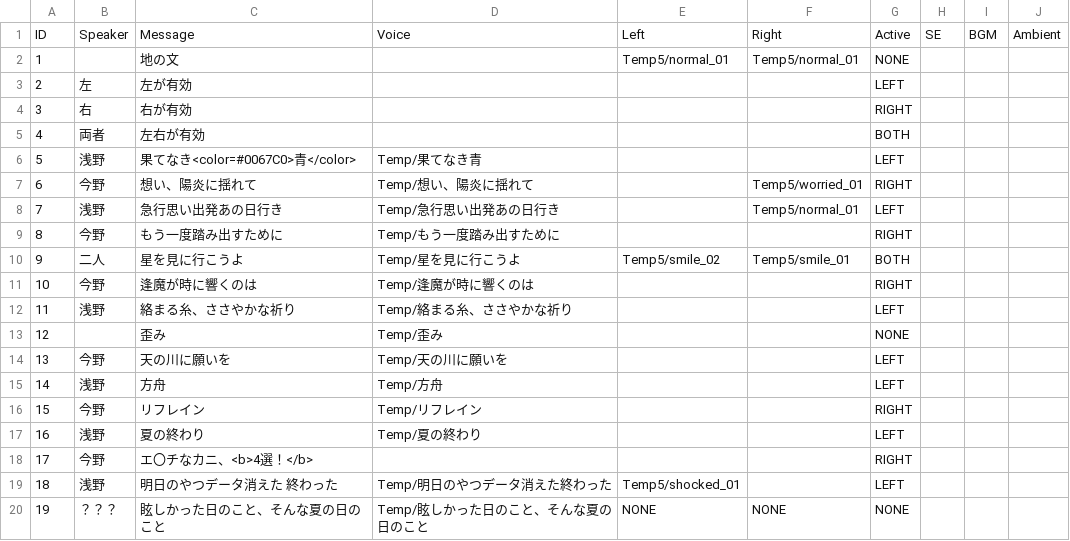
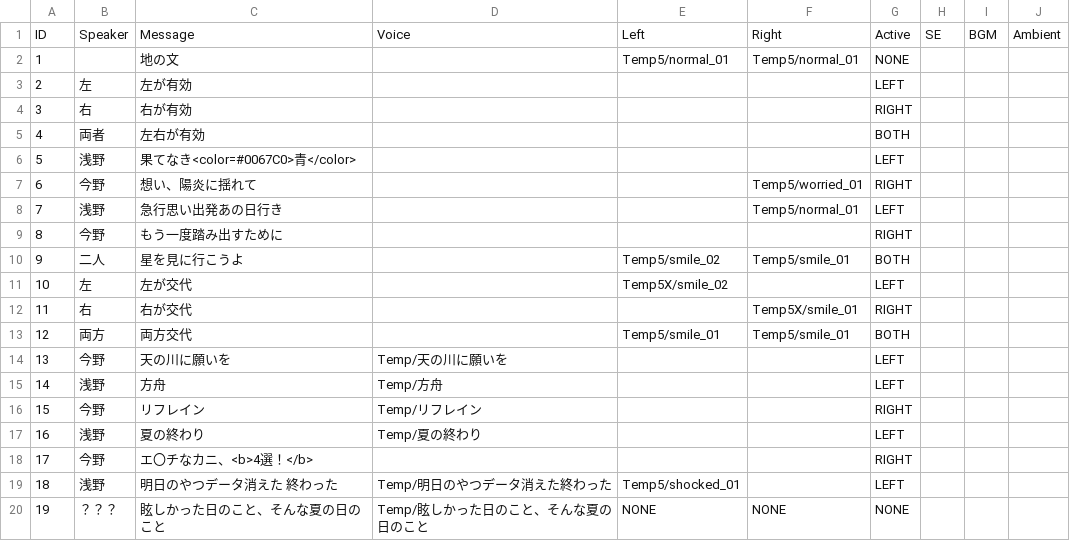
Before and after one commit to sdt2495/graduation, a CSV file: Assets/Resources/csv/Sample.csv, drawn as a sheet; only a part is shown; the diff names each change by its address in the sheet, - before the commit and + after, or states it on an @@ line.

```diff
--- a/Assets/Resources/csv/Sample.csv
+++ b/Assets/Resources/csv/Sample.csv
-D6: Temp/果てなき青
+D6: (empty)
-D7: Temp/想い、陽炎に揺れて
+D7: (empty)
-D8: Temp/急行思い出発あの日行き
+D8: (empty)
-D9: Temp/もう一度踏み出すために
+D9: (empty)
-D10: Temp/星を見に行こうよ
+D10: (empty)
-B11: 今野
+B11: 左
-C11: 逢魔が時に響くのは
+C11: 左が交代
-D11: Temp/逢魔が時に響くのは
+D11: (empty)
-E11: (empty)
+E11: Temp5X/smile_02
-G11: RIGHT
+G11: LEFT
-B12: 浅野
+B12: 右
-C12: 絡まる糸、ささやかな祈り
+C12: 右が交代
-D12: Temp/絡まる糸、ささやかな祈り
+D12: (empty)
-F12: (empty)
+F12: Temp5X/smile_01
-G12: LEFT
+G12: RIGHT
-B13: (empty)
+B13: 両方
-C13: 歪み
+C13: 両方交代
-D13: Temp/歪み
+D13: (empty)
-E13: (empty)
+E13: Temp5/smile_01
-F13: (empty)
+F13: Temp5/smile_01
-G13: NONE
+G13: BOTH
```
Also changed, not shown: 32 other files.
